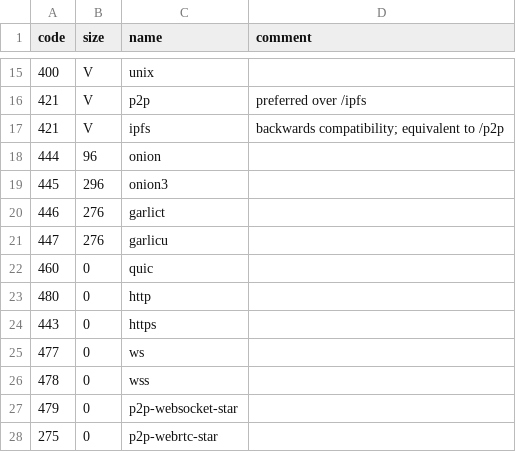
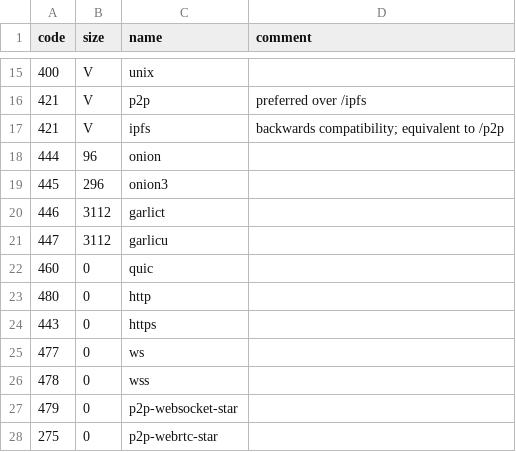
Before and after one commit to multiformats/multiaddr, a CSV file: protocols.csv, drawn as a sheet; only a part is shown, gaps mark what is left out.

Commit message:
fix garlic addresses to the size of a base64 key

```diff
--- a/protocols.csv
+++ b/protocols.csv
@@ -19,4 +19,4 @@ code,	size,	name,		comment
 445,    296, onion3
-446,    276, garlict
-447,    276, garlicu
+446,    3112, garlict
+447,    3112, garlicu
 460,	0,	quic,
```
